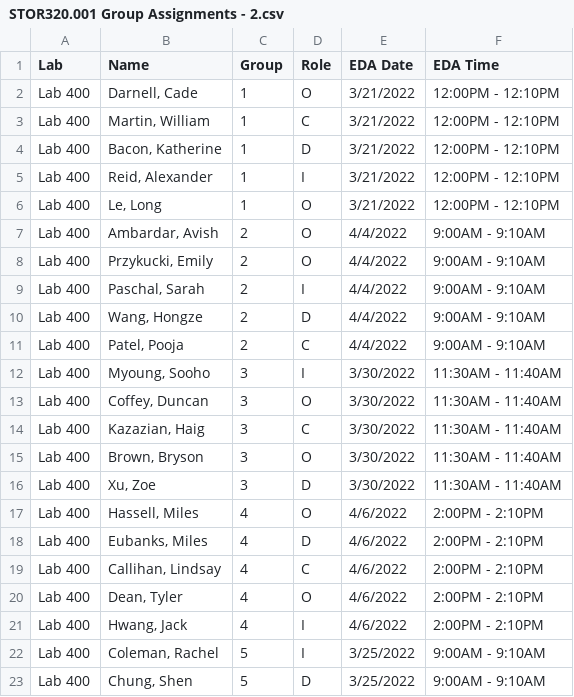
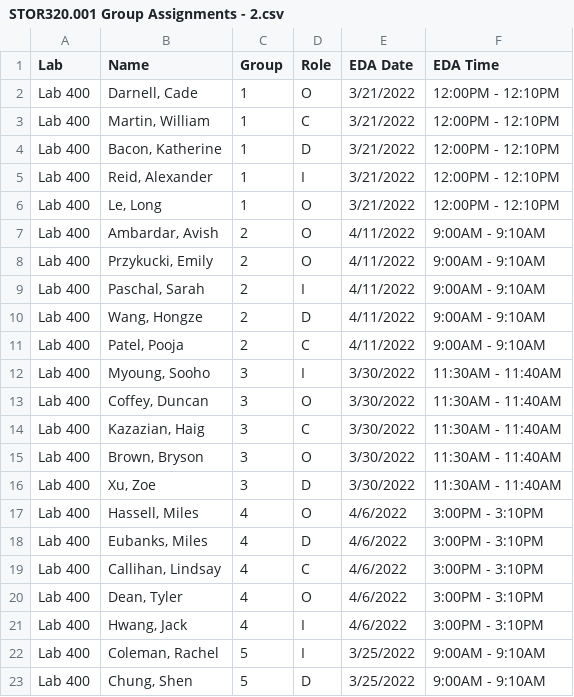
Before and after one commit to SuperMarioGiacomazzo/STOR320_WEBSITE, a CSV file: Group Assignments/STOR320.001 Group Assignments - 2.csv, drawn as a sheet; only a part is shown.

```diff
--- a/Group Assignments/STOR320.001 Group Assignments - 2.csv
+++ b/Group Assignments/STOR320.001 Group Assignments - 2.csv
@@ -6,7 +6,7 @@ Lab 400,"Reid, Alexander",1,I,3/21/2022,12:00PM - 12:10PM
 Lab 400,"Le, Long",1,O,3/21/2022,12:00PM - 12:10PM
-Lab 400,"Ambardar, Avish",2,O,4/4/2022,9:00AM - 9:10AM
-Lab 400,"Przykucki, Emily",2,O,4/4/2022,9:00AM - 9:10AM
-Lab 400,"Paschal, Sarah",2,I,4/4/2022,9:00AM - 9:10AM
-Lab 400,"Wang, Hongze",2,D,4/4/2022,9:00AM - 9:10AM
-Lab 400,"Patel, Pooja",2,C,4/4/2022,9:00AM - 9:10AM
+Lab 400,"Ambardar, Avish",2,O,4/11/2022,9:00AM - 9:10AM
+Lab 400,"Przykucki, Emily",2,O,4/11/2022,9:00AM - 9:10AM
+Lab 400,"Paschal, Sarah",2,I,4/11/2022,9:00AM - 9:10AM
+Lab 400,"Wang, Hongze",2,D,4/11/2022,9:00AM - 9:10AM
+Lab 400,"Patel, Pooja",2,C,4/11/2022,9:00AM - 9:10AM
 Lab 400,"Myoung, Sooho",3,I,3/30/2022,11:30AM - 11:40AM
@@ -16,7 +16,7 @@ Lab 400,"Brown, Bryson",3,O,3/30/2022,11:30AM - 11:40AM
 Lab 400,"Xu, Zoe",3,D,3/30/2022,11:30AM - 11:40AM
-Lab 400,"Hassell, Miles",4,O,4/6/2022,2:00PM - 2:10PM
-Lab 400,"Eubanks, Miles",4,D,4/6/2022,2:00PM - 2:10PM
-Lab 400,"Callihan, Lindsay",4,C,4/6/2022,2:00PM - 2:10PM
-Lab 400,"Dean, Tyler",4,O,4/6/2022,2:00PM - 2:10PM
-Lab 400,"Hwang, Jack",4,I,4/6/2022,2:00PM - 2:10PM
+Lab 400,"Hassell, Miles",4,O,4/6/2022,3:00PM - 3:10PM
+Lab 400,"Eubanks, Miles",4,D,4/6/2022,3:00PM - 3:10PM
+Lab 400,"Callihan, Lindsay",4,C,4/6/2022,3:00PM - 3:10PM
+Lab 400,"Dean, Tyler",4,O,4/6/2022,3:00PM - 3:10PM
+Lab 400,"Hwang, Jack",4,I,4/6/2022,3:00PM - 3:10PM
 Lab 400,"Coleman, Rachel",5,I,3/25/2022,9:00AM - 9:10AM
```
Also changed, not shown: 5 other files.
